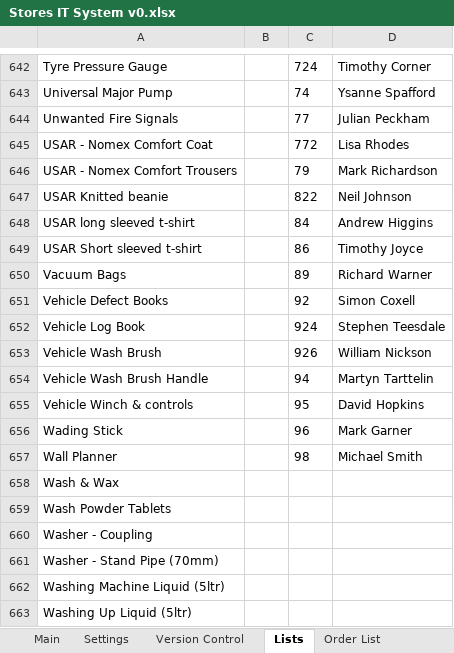
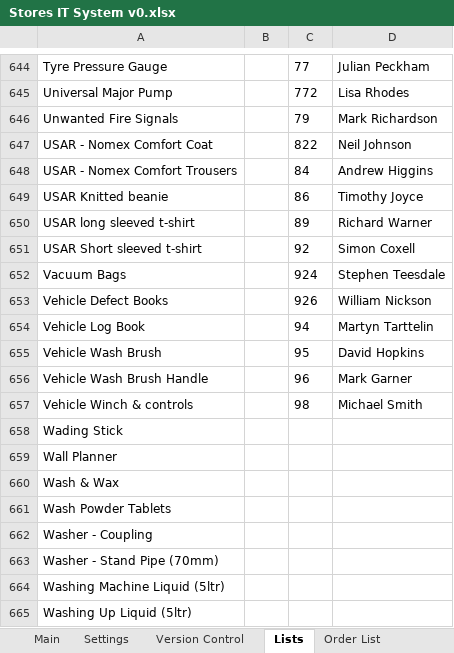
Before and after one commit to jules008/StoresOrderingSystem, an Excel workbook: Stores IT System v0.xlsx, sheet Lists, drawn as a sheet; only a part is shown, gaps mark what is left out; values as stored, in another font and other column widths than the file's, no borders; addresses are those after the commit; the diff covers the shown part only; the diff names each change by its address in the sheet, - before the commit and + after, or states it on an @@ line.

```diff
--- a/Stores IT System v0.xlsx (sheet Lists)
+++ b/Stores IT System v0.xlsx (sheet Lists)
-C644: 724
+C644: 77
-D644: Timothy Corner
+D644: Julian Peckham
-C645: 74
+C645: 772
-D645: Ysanne Spafford
+D645: Lisa Rhodes
-C646: 77
+C646: 79
-D646: Julian Peckham
+D646: Mark Richardson
-C647: 772
+C647: 822
-D647: Lisa Rhodes
+D647: Neil Johnson
-C648: 79
+C648: 84
-D648: Mark Richardson
+D648: Andrew Higgins
-C649: 822
+C649: 86
-D649: Neil Johnson
+D649: Timothy Joyce
-C650: 84
+C650: 89
-D650: Andrew Higgins
+D650: Richard Warner
-C651: 86
+C651: 92
-D651: Timothy Joyce
+D651: Simon Coxell
-C652: 89
+C652: 924
-D652: Richard Warner
+D652: Stephen Teesdale
-C653: 92
+C653: 926
-D653: Simon Coxell
+D653: William Nickson
-C654: 924
+C654: 94
-D654: Stephen Teesdale
+D654: Martyn Tarttelin
-C655: 926
+C655: 95
-D655: William Nickson
+D655: David Hopkins
-C656: 94
+C656: 96
-D656: Martyn Tarttelin
+D656: Mark Garner
-C657: 95
+C657: 98
-D657: David Hopkins
+D657: Michael Smith
-C658: 96
+C658: (empty)
-D658: Mark Garner
+D658: (empty)
-C659: 98
+C659: (empty)
-D659: Michael Smith
+D659: (empty)
```
Also changed, not shown: 2 added rows, 1 removed row and 1282 edited cells elsewhere in this sheet, sheet Version Control, sheet Settings, charts or pictures, 46 other files.
